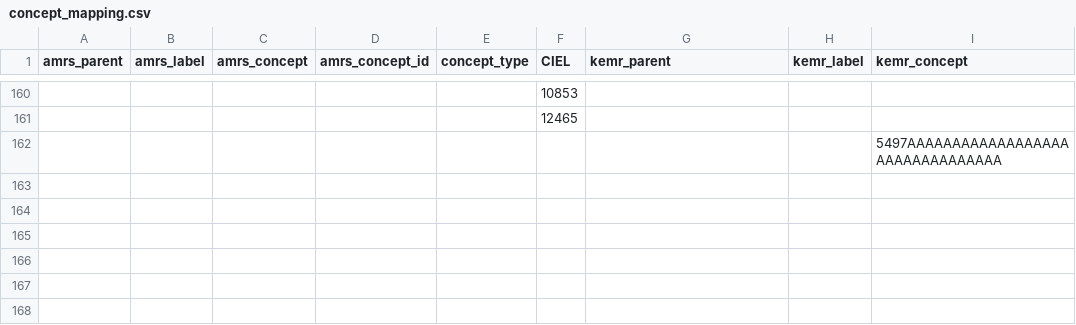
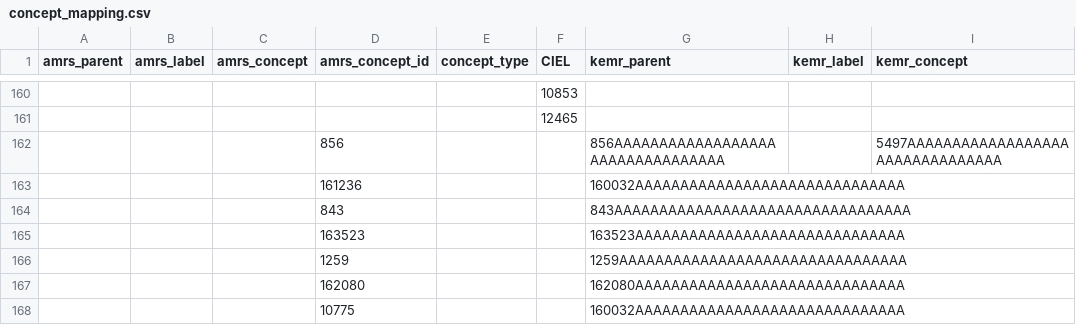
Before and after one commit to KotlinDevIanBore/AMRS-KenyaEMR-MigrationTool, a CSV file: src/main/resources/concept_mapping.csv, drawn as a sheet; only a part is shown, gaps mark what is left out; rows hold the shown columns only; the diff names each change by its address in the sheet, - before the commit and + after, or states it on an @@ line.

Commit message:
Add concept_ids in the concept_mapping csv for orders

```diff
--- a/src/main/resources/concept_mapping.csv
+++ b/src/main/resources/concept_mapping.csv
-D162 (amrs_concept_id): (empty)
+D162 (amrs_concept_id): 856
-G162 (kemr_parent): (empty)
+G162 (kemr_parent): 856AAAAAAAAAAAAAAAAAAAAAAAAAAAAAAAAA
+row 163:  |  |  | 161236 |  |  | 160032AAAAAAAAAAAAAAAAAAAAAAAAAAAAAA
+row 164:  |  |  | 843 |  |  | 843AAAAAAAAAAAAAAAAAAAAAAAAAAAAAAAAA
+row 165:  |  |  | 163523 |  |  | 163523AAAAAAAAAAAAAAAAAAAAAAAAAAAAAA
+row 166:  |  |  | 1259 |  |  | 1259AAAAAAAAAAAAAAAAAAAAAAAAAAAAAAAA
+row 167:  |  |  | 162080 |  |  | 162080AAAAAAAAAAAAAAAAAAAAAAAAAAAAAA
+row 168:  |  |  | 10775 |  |  | 160032AAAAAAAAAAAAAAAAAAAAAAAAAAAAAA
```
Also changed, not shown: 3 other files.
